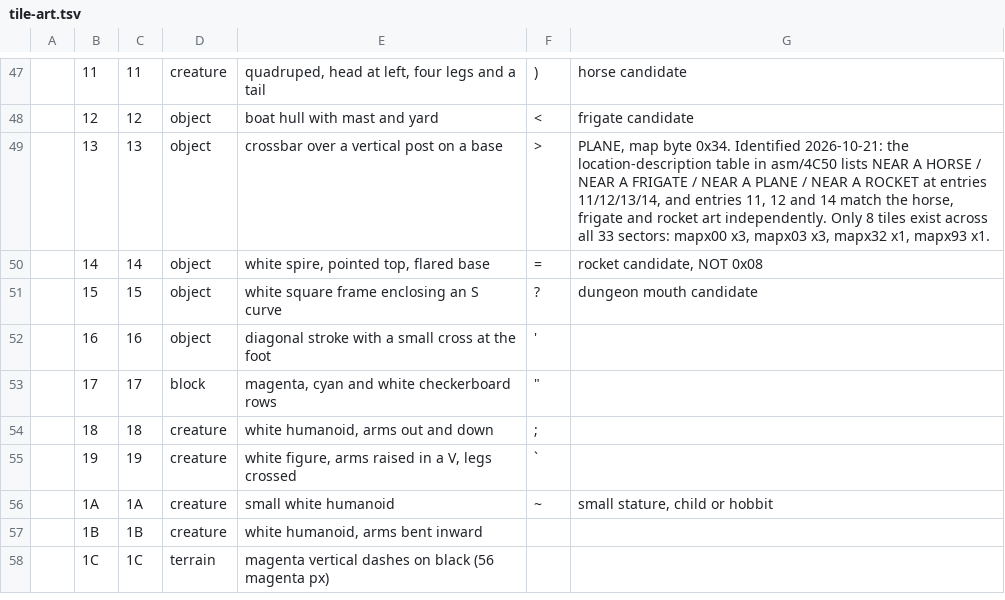
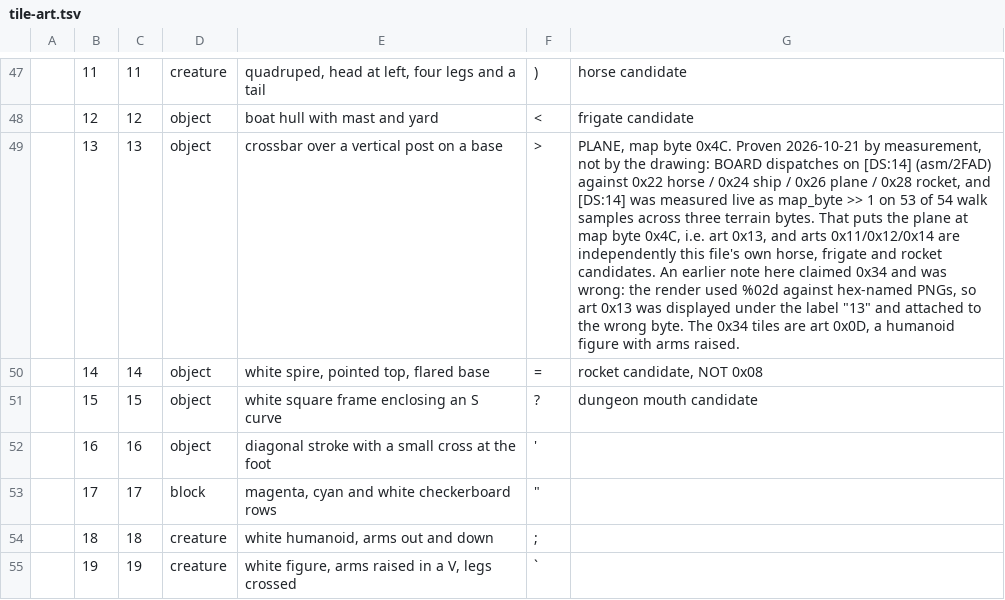
Before and after one commit to sloppy-seconds/ultima2-decompile, a TSV file: disasm/tile-art.tsv, drawn as a sheet; only a part is shown, gaps mark what is left out; the shorter side is filled out with more unchanged rows; the diff names each change by its address in the sheet, - before the commit and + after, or states it on an @@ line.

Commit message:
map: correct the plane tile to 0x4C, and resolve the vehicle-code transform
The plane is map byte 0x4C, art 0x13, not 0x34. The earlier claim came from a render that used %02d against hex-named tile PNGs, so tile_13.png (art 0x13) loaded under the label 13 and got multiplied into the wrong byte. 0x34 is art 0x0D, a humanoid figure with arms raised, which is why the owner's challenge was correct.

The transform is now measured rather than open: [DS:14] = map_byte >> 1, on 53 of 54 walk samples across four terrain bytes (0x0C->0x06, 0x5C->0x2E, 0x70->0x38, 0x08->0x04). Vehicle tiles are therefore 0x44 horse, 0x48 ship, 0x4C plane, 0x50 rocket, i.e. arts 0x11/0x12/0x13/0x14, three of which are already this project's own horse, frigate and rocket candidates. The game confirmed it directly: B on a 0x4C tile set [DS:13]=0x26 and printed ' PLANE'.

Also records that mapx00 contains zero vehicle tiles, so the sector-00 vehicle depot described earlier never existed.

```diff
--- a/disasm/tile-art.tsv
+++ b/disasm/tile-art.tsv
-G49: …map byte 0x34. Identified 2026-10-21: the location-description table in asm/4C50 lists NEAR A HORSE / NEAR A FRIGATE / NEAR A PLANE / NEAR A ROCKET at entries 11/12/13/14, and entries 11, 12 and 14 match the horse, frigate and rocket art independently. Only 8 tiles exist across all 33 sectors: mapx00 x3, mapx03 x3, mapx32 x1, mapx93 x1.
+G49: …map byte 0x4C. Proven 2026-10-21 by measurement, not by the drawing: BOARD dispatches on [DS:14] (asm/2FAD) against 0x22 horse / 0x24 ship / 0x26 plane / 0x28 rocket, and [DS:14] was measured live as map_byte >> 1 on 53 of 54 walk samples across three terrain bytes. That puts the plane at map byte 0x4C, i.e. art 0x13, and arts 0x11/0x12/0x14 are independently this file's own horse, frigate and rocket candidates. An earlier note here claimed 0x34 and was wrong: the render used %02d against hex-named PNGs, so art 0x13 was displayed under the label "13" and attached to the wrong byte. The 0x34 tiles are art 0x0D, a humanoid figure with arms raised.
```
Also changed, not shown: 1 other file.
